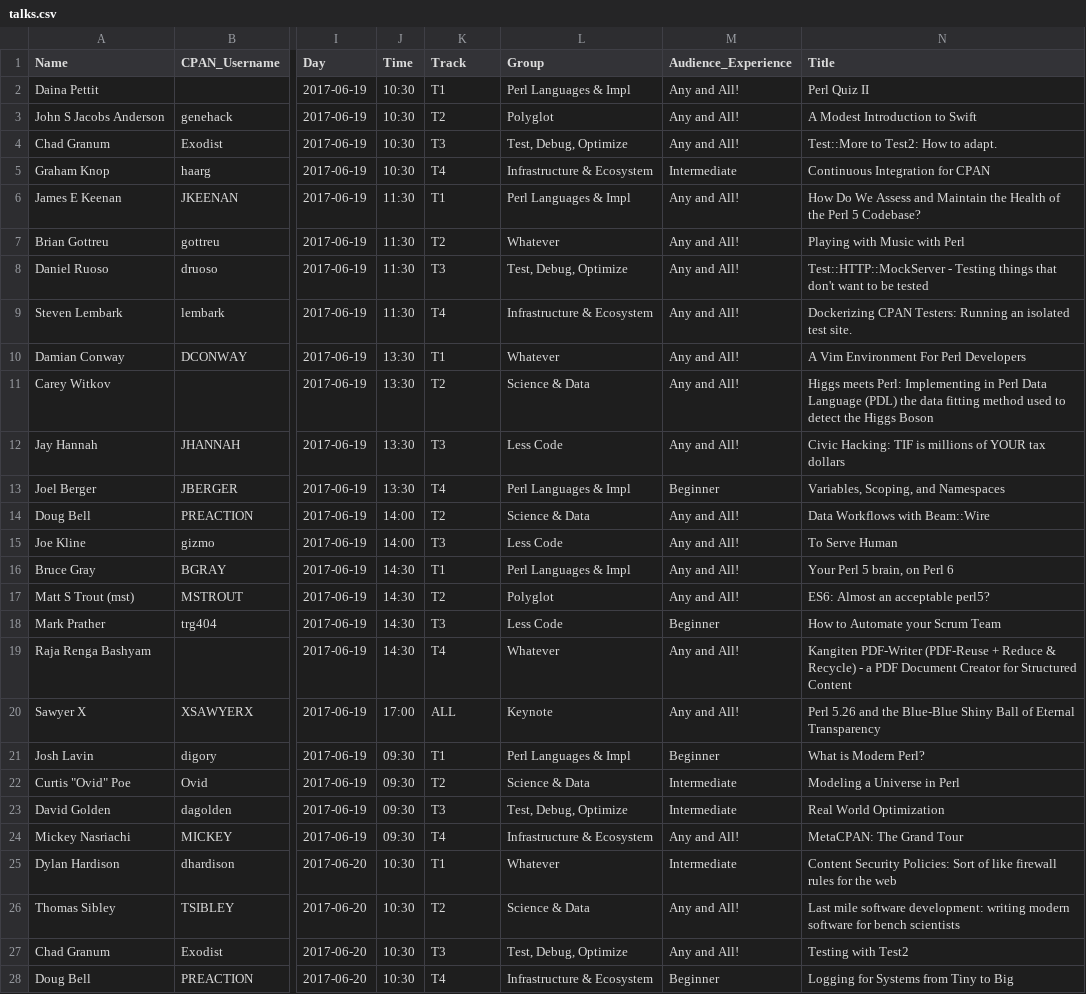
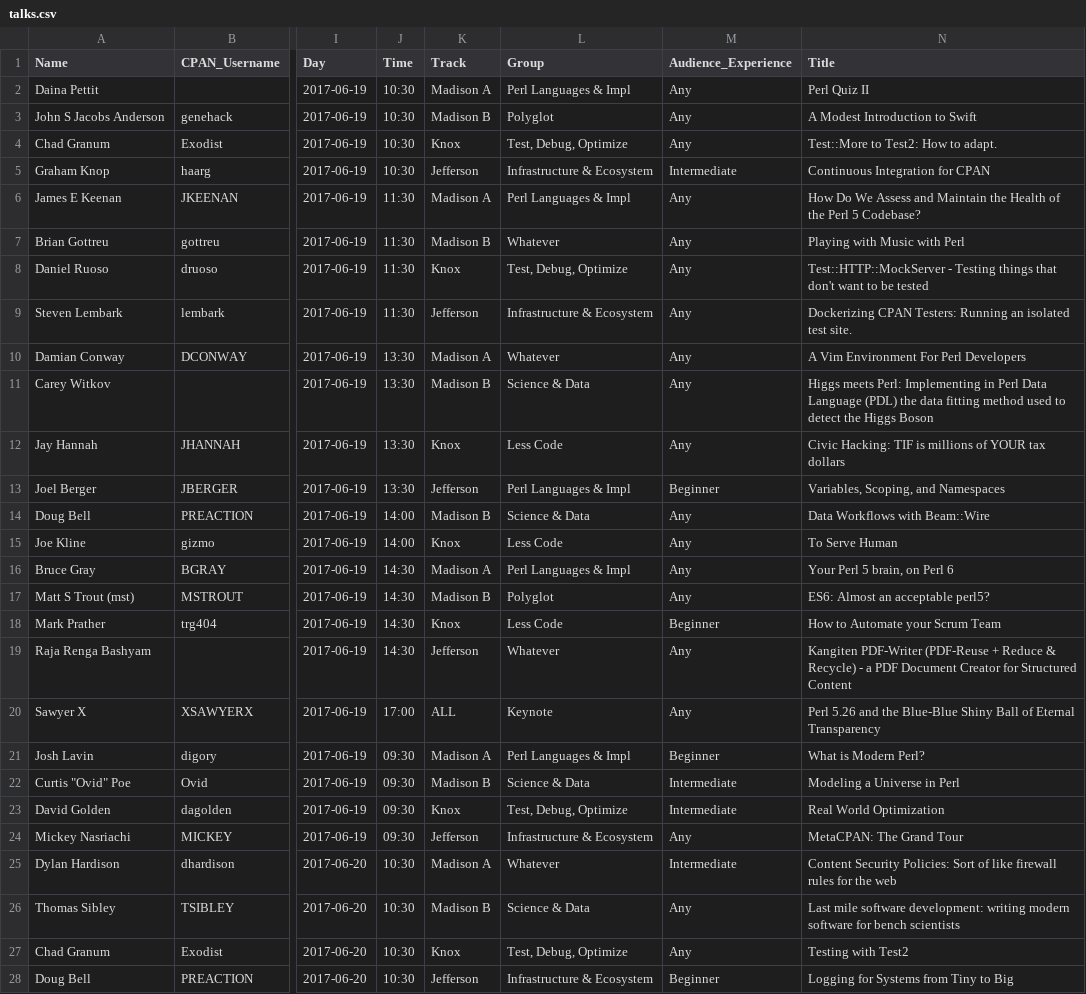
Before and after one commit to dcbpw/tpc-2017-dc, a CSV file: docs/tpc-2017-dc/talks/talks.csv, drawn as a sheet; only a part is shown, gaps mark what is left out; the diff covers the shown part only; the diff names each change by its address in the sheet, - before the commit and + after, or states it on an @@ line.

Commit message:
Make talk data more consistent

```diff
--- a/docs/tpc-2017-dc/talks/talks.csv
+++ b/docs/tpc-2017-dc/talks/talks.csv
-K2 (Track): T1
+K2 (Track): Madison A
-M2:M4 (Audience_Experience): Any and All!
+M2:M4 (Audience_Experience): Any
-K3 (Track): T2
+K3 (Track): Madison B
-K4 (Track): T3
+K4 (Track): Knox
-K5 (Track): T4
+K5 (Track): Jefferson
-K6 (Track): T1
+K6 (Track): Madison A
-M6:M12 (Audience_Experience): Any and All!
+M6:M12 (Audience_Experience): Any
-K7 (Track): T2
+K7 (Track): Madison B
-K8 (Track): T3
+K8 (Track): Knox
-K9 (Track): T4
+K9 (Track): Jefferson
-K10 (Track): T1
+K10 (Track): Madison A
-K11 (Track): T2
+K11 (Track): Madison B
-K12 (Track): T3
+K12 (Track): Knox
-K13 (Track): T4
+K13 (Track): Jefferson
-K14 (Track): T2
+K14 (Track): Madison B
-M14:M17 (Audience_Experience): Any and All!
+M14:M17 (Audience_Experience): Any
-K15 (Track): T3
+K15 (Track): Knox
-K16 (Track): T1
+K16 (Track): Madison A
-K17 (Track): T2
+K17 (Track): Madison B
-K18 (Track): T3
+K18 (Track): Knox
-K19 (Track): T4
+K19 (Track): Jefferson
-M19:M20 (Audience_Experience): Any and All!
+M19:M20 (Audience_Experience): Any
-K21 (Track): T1
+K21 (Track): Madison A
-K22 (Track): T2
+K22 (Track): Madison B
-K23 (Track): T3
+K23 (Track): Knox
-K24 (Track): T4
+K24 (Track): Jefferson
-M24 (Audience_Experience): Any and All!
+M24 (Audience_Experience): Any
-K25 (Track): T1
+K25 (Track): Madison A
-K26 (Track): T2
+K26 (Track): Madison B
-M26:M27 (Audience_Experience): Any and All!
+M26:M27 (Audience_Experience): Any
-K27 (Track): T3
+K27 (Track): Knox
-K28 (Track): T4
+K28 (Track): Jefferson
```
Also changed, not shown: 77 edited cells elsewhere in this file, src/tpc-2017-dc/talks/talks.csv, 4 other files.
